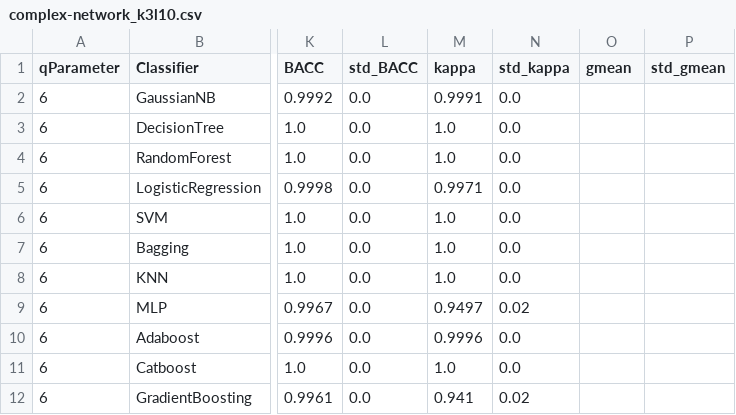
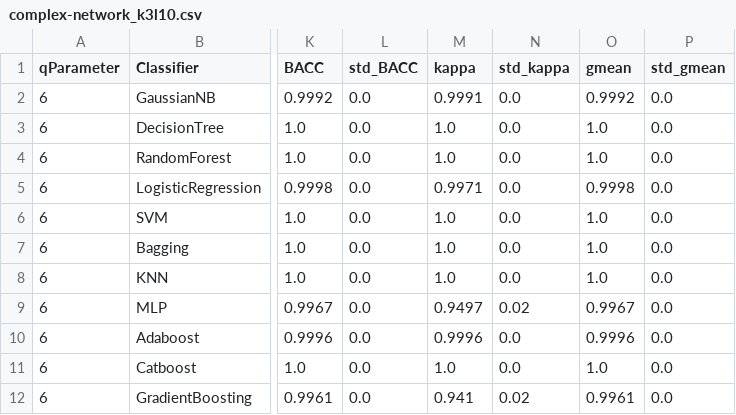
Before and after one commit to GiliardGodoi/bioinfo-sars-cov2-datasets, a CSV file: data/results/2-other-viruses/complex-network_k3l10.csv, drawn as a sheet; only a part is shown, gaps mark what is left out; the diff names each change by its address in the sheet, - before the commit and + after, or states it on an @@ line.

```diff
--- a/data/results/2-other-viruses/complex-network_k3l10.csv
+++ b/data/results/2-other-viruses/complex-network_k3l10.csv
-O2 (gmean): (empty)
+O2 (gmean): 0.9992
-P2:P12 (std_gmean): (empty)
+P2:P12 (std_gmean): 0.0
-O3:O4 (gmean): (empty)
+O3:O4 (gmean): 1.0
-O5 (gmean): (empty)
+O5 (gmean): 0.9998
-O6:O8 (gmean): (empty)
+O6:O8 (gmean): 1.0
-O9 (gmean): (empty)
+O9 (gmean): 0.9967
-O10 (gmean): (empty)
+O10 (gmean): 0.9996
-O11 (gmean): (empty)
+O11 (gmean): 1.0
-O12 (gmean): (empty)
+O12 (gmean): 0.9961
```
Also changed, not shown: data/results/2-other-viruses/chaos-game-theory_r4.csv, data/results/2-other-viruses/fourier-class_r5.csv, 1 other file.
